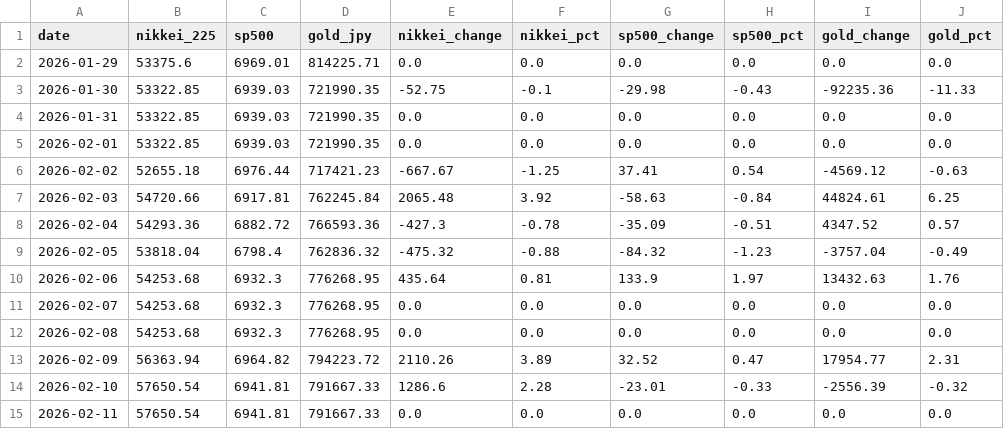
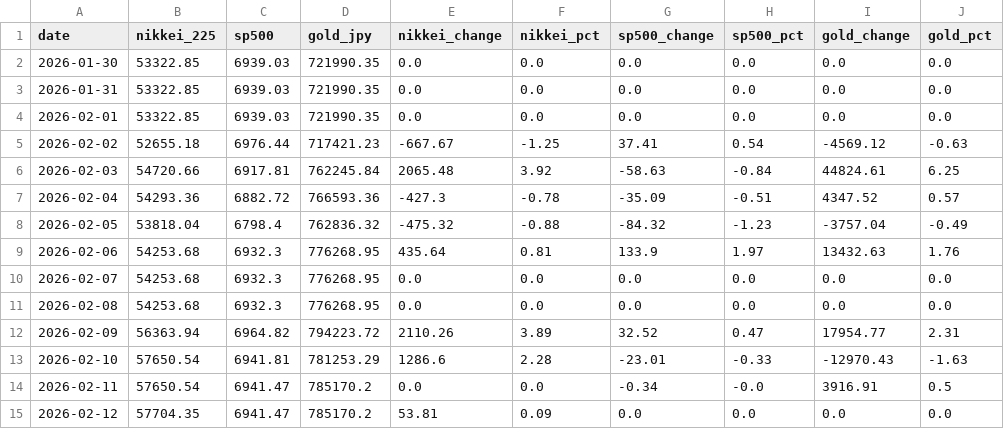
Before and after one commit to Sora4431/market-data, a CSV file: market_data.csv, drawn as a sheet.

```diff
--- a/market_data.csv
+++ b/market_data.csv
@@ -1,4 +1,3 @@
 date,nikkei_225,sp500,gold_jpy,nikkei_change,nikkei_pct,sp500_change,sp500_pct,gold_change,gold_pct
-2026-01-29,53375.6,6969.01,814225.71,0.0,0.0,0.0,0.0,0.0,0.0
-2026-01-30,53322.85,6939.03,721990.35,-52.75,-0.1,-29.98,-0.43,-92235.36,-11.33
+2026-01-30,53322.85,6939.03,721990.35,0.0,0.0,0.0,0.0,0.0,0.0
 2026-01-31,53322.85,6939.03,721990.35,0.0,0.0,0.0,0.0,0.0,0.0
@@ -13,3 +12,4 @@ date,nikkei_225,sp500,gold_jpy,nikkei_change,nikkei_pct,sp500_change,sp500_pct,g
 2026-02-09,56363.94,6964.82,794223.72,2110.26,3.89,32.52,0.47,17954.77,2.31
-2026-02-10,57650.54,6941.81,791667.33,1286.6,2.28,-23.01,-0.33,-2556.39,-0.32
-2026-02-11,57650.54,6941.81,791667.33,0.0,0.0,0.0,0.0,0.0,0.0
+2026-02-10,57650.54,6941.81,781253.29,1286.6,2.28,-23.01,-0.33,-12970.43,-1.63
+2026-02-11,57650.54,6941.47,785170.2,0.0,0.0,-0.34,-0.0,3916.91,0.5
+2026-02-12,57704.35,6941.47,785170.2,53.81,0.09,0.0,0.0,0.0,0.0
```
Also changed, not shown: 3 other files.
